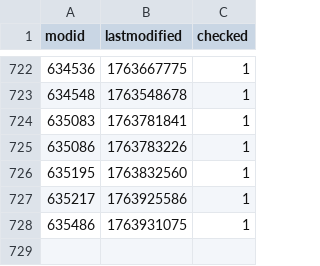
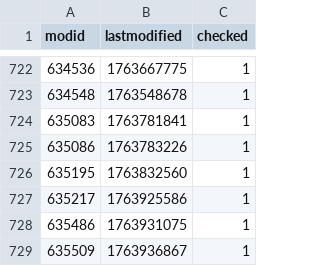
Before and after one commit to srcwr/maps-cstrike, a CSV file: gamebanana-modified-times.csv, drawn as a sheet; only a part is shown, gaps mark what is left out.

```diff
--- a/gamebanana-modified-times.csv
+++ b/gamebanana-modified-times.csv
@@ -728 +728,2 @@ modid,lastmodified,checked
 635486,1763931075,1
+635509,1763936867,1
```
Also changed, not shown: recently_added.csv, unprocessed/gamebanana-x-automatic.csv, 1 other file.
